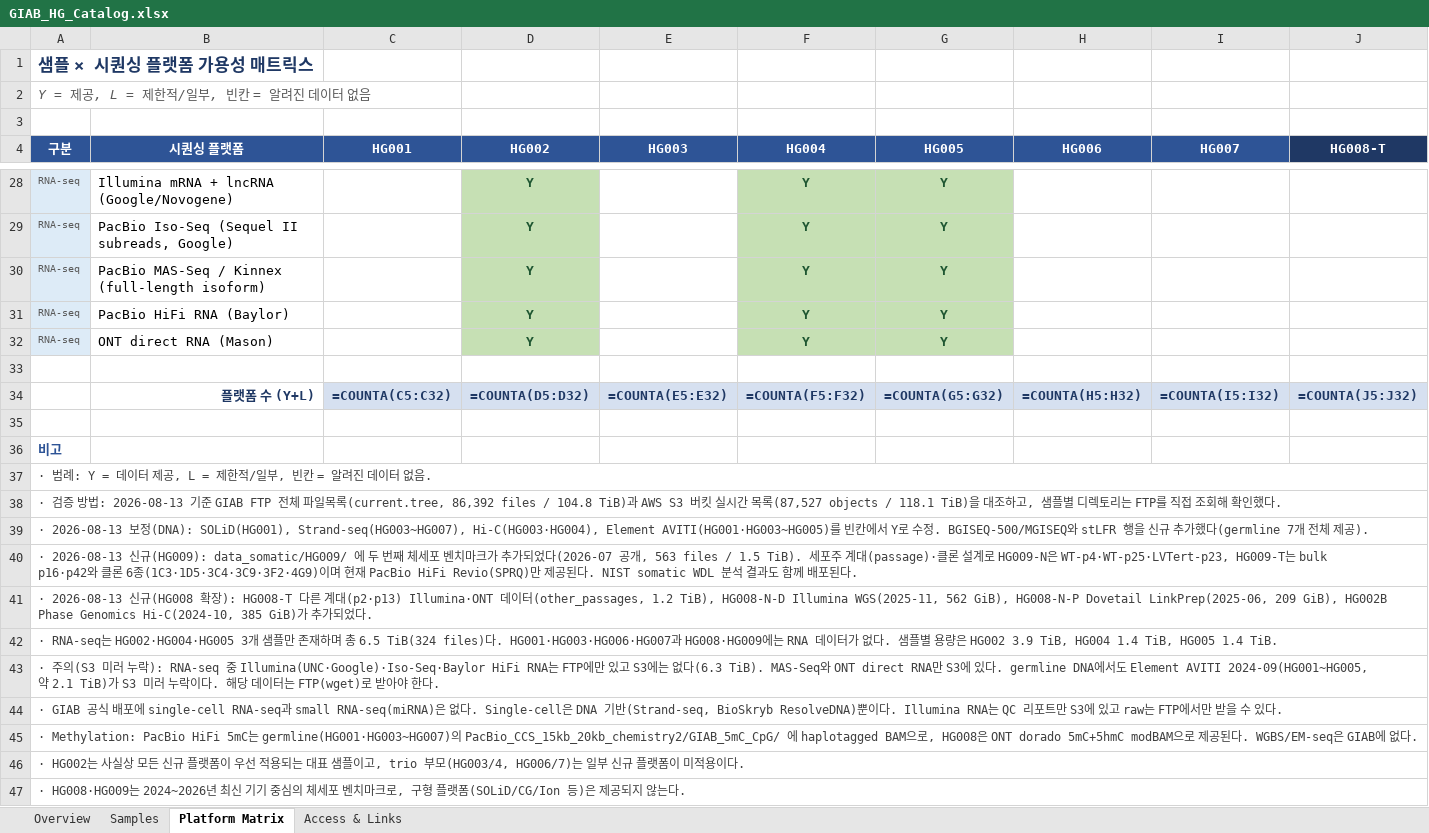
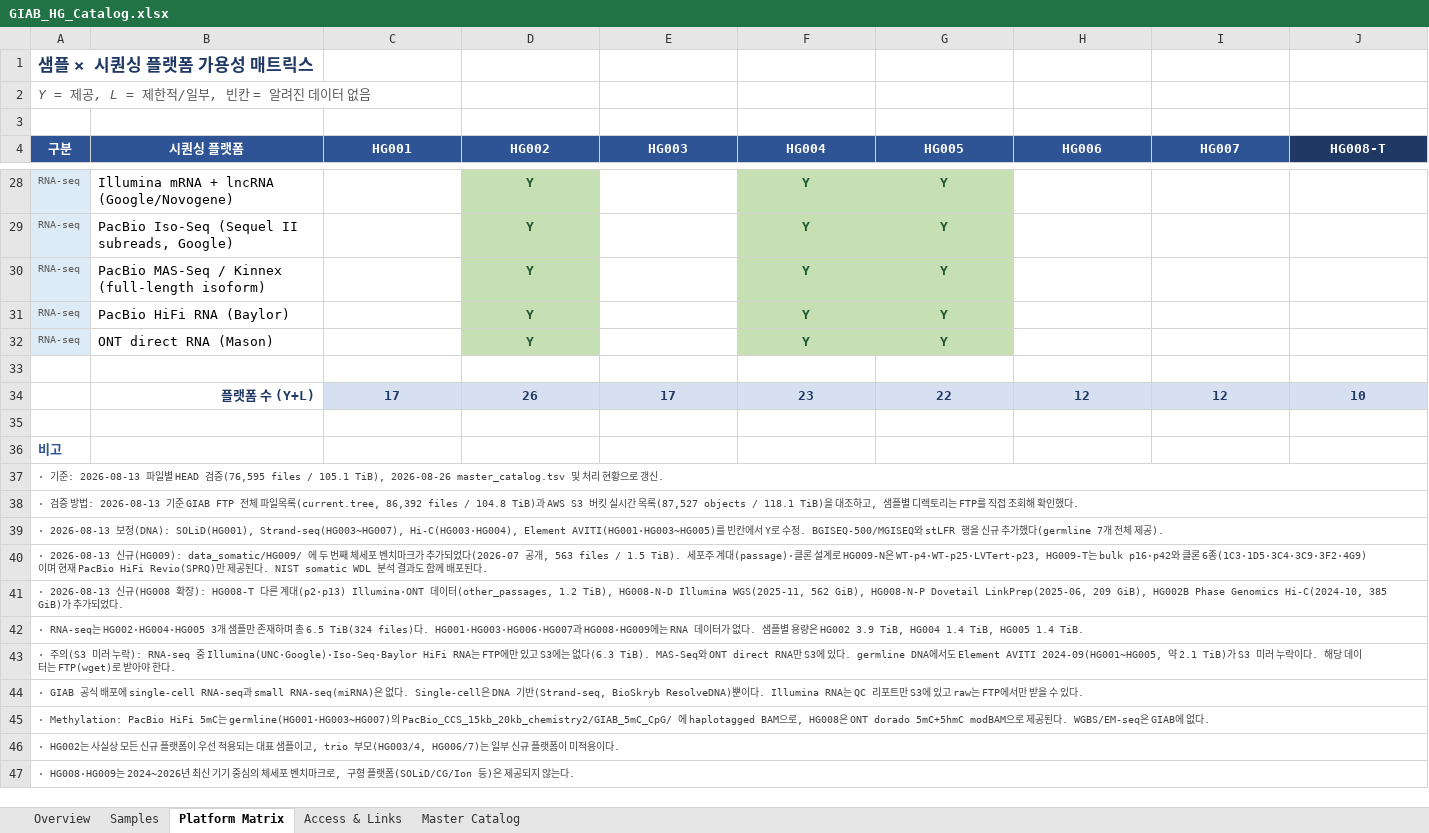
Before and after one commit to ehojune/GIAB_benchmarking, an Excel workbook: GIAB_HG_Catalog.xlsx, sheet Platform Matrix, drawn as a sheet; only a part is shown, gaps mark what is left out; values as stored, in another font and other column widths than the file's, no borders; formulas without a stored value are shown as written; removed rows and columns are numbered as before the commit, all else as after; rows hold the shown columns only; the diff names each change by its address in the sheet, - before the commit and + after, or states it on an @@ line.

Commit message:
Update GIAB catalog workbook for 0826

```diff
--- a/GIAB_HG_Catalog.xlsx (sheet Platform Matrix)
+++ b/GIAB_HG_Catalog.xlsx (sheet Platform Matrix)
+sheet tab: Master Catalog
-row 34:  | 플랫폼 수 (Y+L) | =COUNTA(C5:C32) | =COUNTA(D5:D32) | =COUNTA(E5:E32) | =COUNTA(F5:F32) | =COUNTA(G5:G32) | =COUNTA(H5:H32) | =COUNTA(I5:I32) | =COUNTA(J5:J32)
+row 34:  | 플랫폼 수 (Y+L) | 17 | 26 | 17 | 23 | 22 | 12 | 12 | 10
-A37 (구분): · 범례: Y = 데이터 제공, L = 제한적/일부, 빈칸 = 알려진 데이터 없음.
+A37 (구분): · 기준: 2026-08-13 파일별 HEAD 검증(76,595 files / 105.1 TiB), 2026-08-26 master_catalog.tsv 및 처리 현황으로 갱신.
@@ A37:A47 text size: smaller @@
```
Also changed, not shown: sheet Access & Links, sheet Overview, 4 other files.
